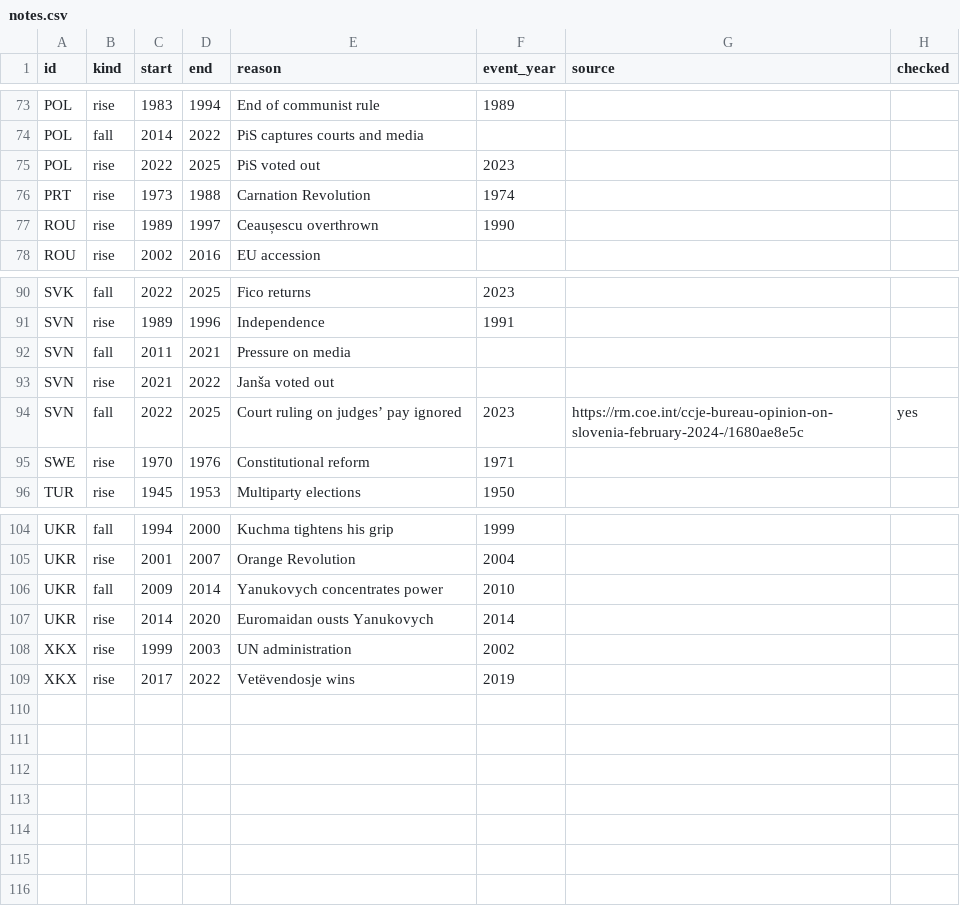
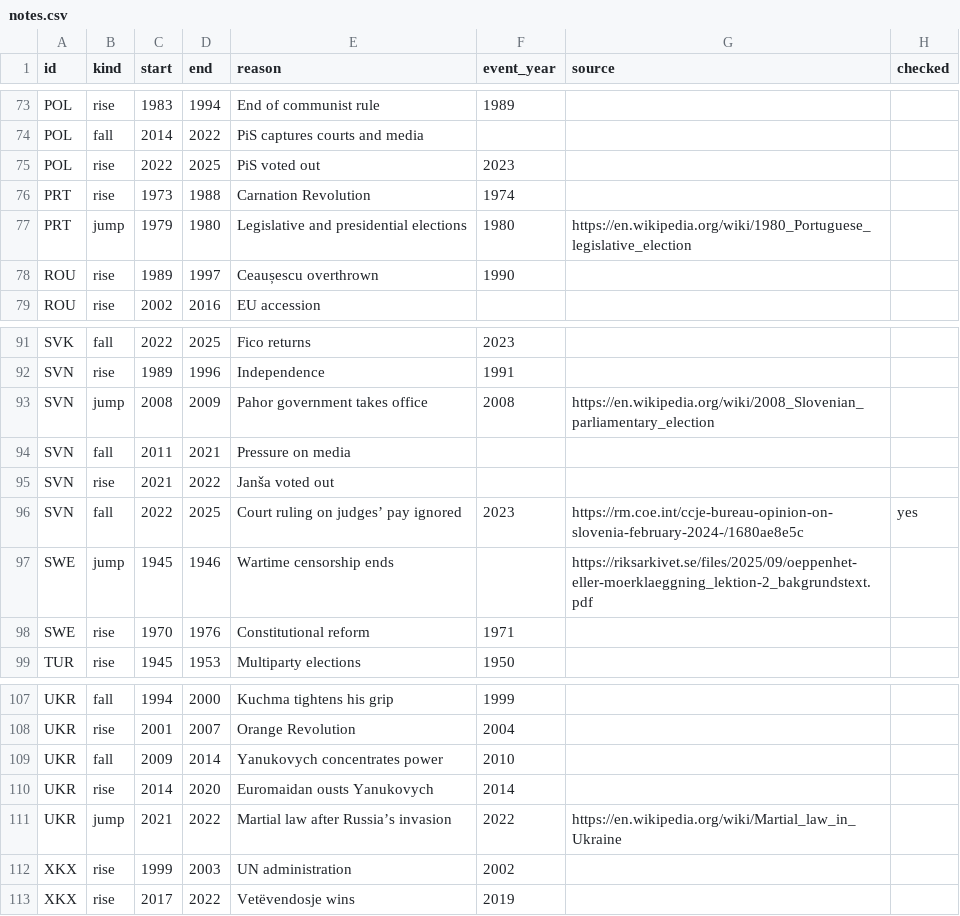
Before and after one commit to GitNoise/europe-democracy-dashboard, a CSV file: pipeline/notes.csv, drawn as a sheet; only a part is shown, gaps mark what is left out; the diff names each change by its address in the sheet, - before the commit and + after, or states it on an @@ line.

```diff
--- a/pipeline/notes.csv
+++ b/pipeline/notes.csv
+row 77: PRT | jump | 1979 | 1980 | Legislative and presidential elections | 1980 | https://en.wikipedia.org/wiki/1980_Portuguese_legislative_election
+row 93: SVN | jump | 2008 | 2009 | Pahor government takes office | 2008 | https://en.wikipedia.org/wiki/2008_Slovenian_parliamentary_election
+row 97: SWE | jump | 1945 | 1946 | Wartime censorship ends |  | https://riksarkivet.se/files/2025/09/oeppenhet-eller-moerklaeggning_lektion-2_bakgrundstext.pdf
+row 111: UKR | jump | 2021 | 2022 | Martial law after Russia’s invasion | 2022 | https://en.wikipedia.org/wiki/Martial_law_in_Ukraine
```
Also changed, not shown: web/public/data/episodes.csv, 4 other files.
